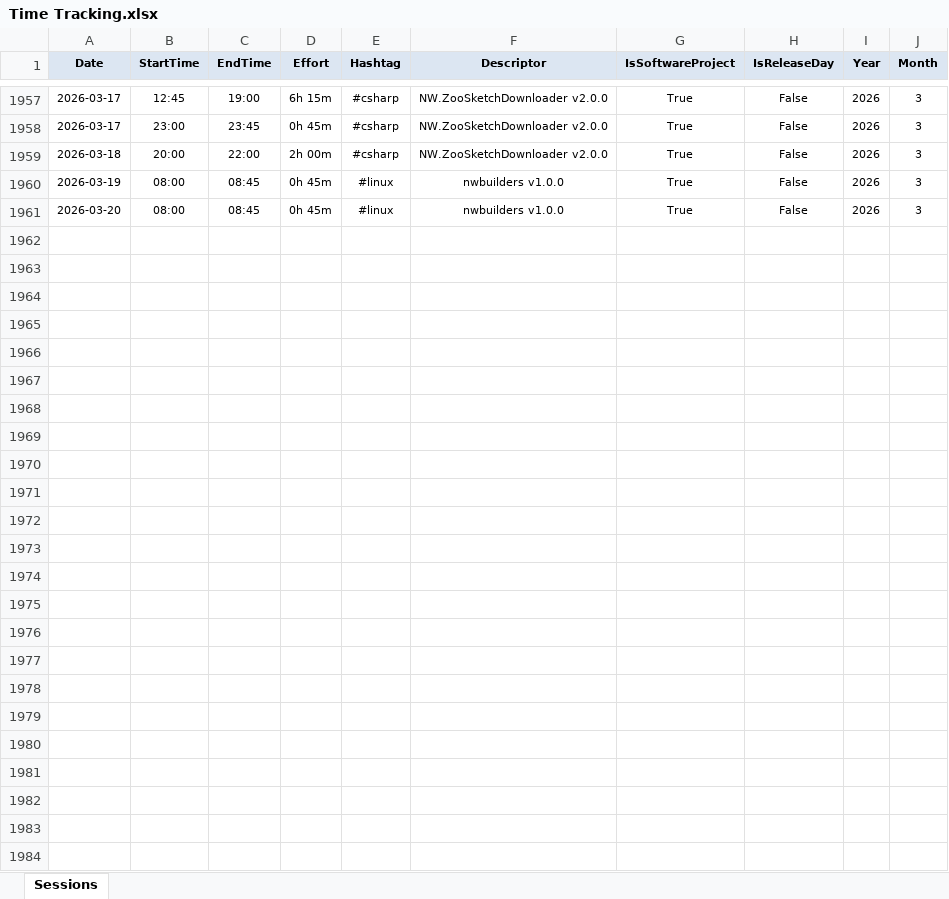
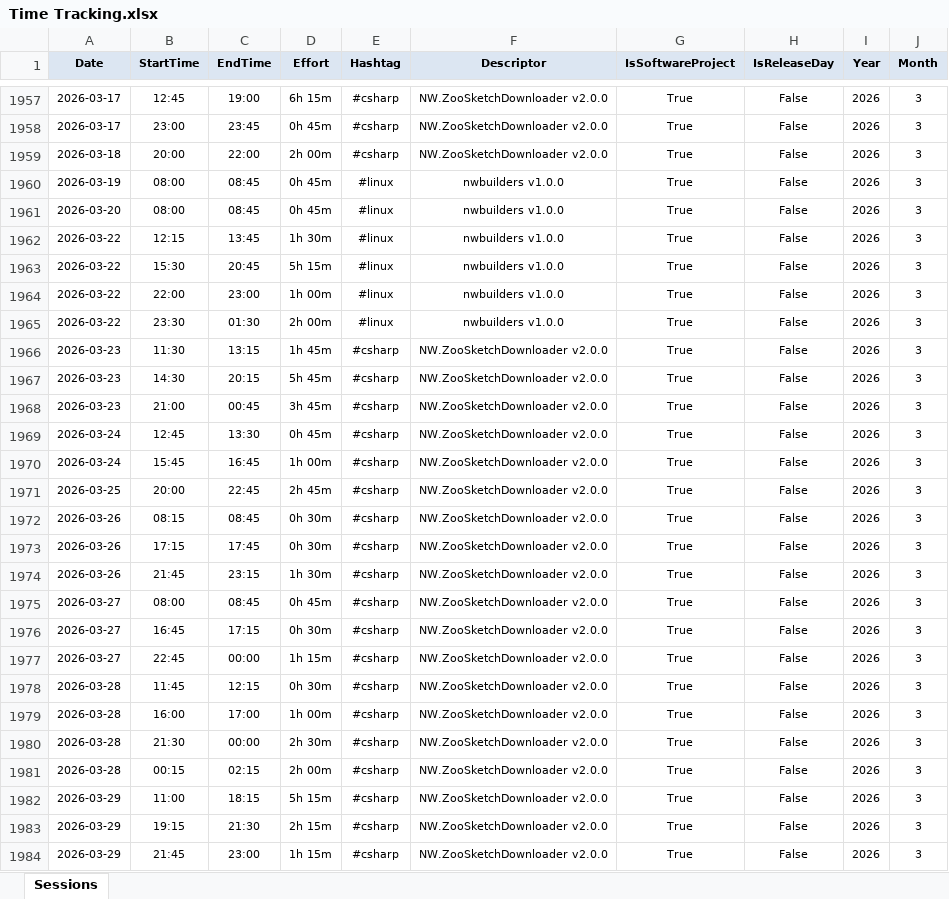
Before and after one commit to numbworks/nwtimetracking, an Excel workbook: data/Time Tracking.xlsx, sheet Sessions, drawn as a sheet; only a part is shown, gaps mark what is left out; values as stored, in another font and other column widths than the file's, no borders; the diff names each change by its address in the sheet, - before the commit and + after, or states it on an @@ line.

Commit message:
#58 Time Tracking: updated to 2026-03-29.

```diff
--- a/data/Time Tracking.xlsx (sheet Sessions)
+++ b/data/Time Tracking.xlsx (sheet Sessions)
+row 1962: 2026-03-22 | 12:15 | 13:45 | 1h 30m | #linux | nwbuilders v1.0.0 | True | False | 2026 | 3
+row 1963: 2026-03-22 | 15:30 | 20:45 | 5h 15m | #linux | nwbuilders v1.0.0 | True | False | 2026 | 3
+row 1964: 2026-03-22 | 22:00 | 23:00 | 1h 00m | #linux | nwbuilders v1.0.0 | True | False | 2026 | 3
+row 1965: 2026-03-22 | 23:30 | 01:30 | 2h 00m | #linux | nwbuilders v1.0.0 | True | False | 2026 | 3
+row 1966: 2026-03-23 | 11:30 | 13:15 | 1h 45m | #csharp | NW.ZooSketchDownloader v2.0.0 | True | False | 2026 | 3
+row 1967: 2026-03-23 | 14:30 | 20:15 | 5h 45m | #csharp | NW.ZooSketchDownloader v2.0.0 | True | False | 2026 | 3
+row 1968: 2026-03-23 | 21:00 | 00:45 | 3h 45m | #csharp | NW.ZooSketchDownloader v2.0.0 | True | False | 2026 | 3
+row 1969: 2026-03-24 | 12:45 | 13:30 | 0h 45m | #csharp | NW.ZooSketchDownloader v2.0.0 | True | False | 2026 | 3
+row 1970: 2026-03-24 | 15:45 | 16:45 | 1h 00m | #csharp | NW.ZooSketchDownloader v2.0.0 | True | False | 2026 | 3
+row 1971: 2026-03-25 | 20:00 | 22:45 | 2h 45m | #csharp | NW.ZooSketchDownloader v2.0.0 | True | False | 2026 | 3
+row 1972: 2026-03-26 | 08:15 | 08:45 | 0h 30m | #csharp | NW.ZooSketchDownloader v2.0.0 | True | False | 2026 | 3
+row 1973: 2026-03-26 | 17:15 | 17:45 | 0h 30m | #csharp | NW.ZooSketchDownloader v2.0.0 | True | False | 2026 | 3
+row 1974: 2026-03-26 | 21:45 | 23:15 | 1h 30m | #csharp | NW.ZooSketchDownloader v2.0.0 | True | False | 2026 | 3
+row 1975: 2026-03-27 | 08:00 | 08:45 | 0h 45m | #csharp | NW.ZooSketchDownloader v2.0.0 | True | False | 2026 | 3
+row 1976: 2026-03-27 | 16:45 | 17:15 | 0h 30m | #csharp | NW.ZooSketchDownloader v2.0.0 | True | False | 2026 | 3
+row 1977: 2026-03-27 | 22:45 | 00:00 | 1h 15m | #csharp | NW.ZooSketchDownloader v2.0.0 | True | False | 2026 | 3
+row 1978: 2026-03-28 | 11:45 | 12:15 | 0h 30m | #csharp | NW.ZooSketchDownloader v2.0.0 | True | False | 2026 | 3
+row 1979: 2026-03-28 | 16:00 | 17:00 | 1h 00m | #csharp | NW.ZooSketchDownloader v2.0.0 | True | False | 2026 | 3
+row 1980: 2026-03-28 | 21:30 | 00:00 | 2h 30m | #csharp | NW.ZooSketchDownloader v2.0.0 | True | False | 2026 | 3
+row 1981: 2026-03-28 | 00:15 | 02:15 | 2h 00m | #csharp | NW.ZooSketchDownloader v2.0.0 | True | False | 2026 | 3
+row 1982: 2026-03-29 | 11:00 | 18:15 | 5h 15m | #csharp | NW.ZooSketchDownloader v2.0.0 | True | False | 2026 | 3
+row 1983: 2026-03-29 | 19:15 | 21:30 | 2h 15m | #csharp | NW.ZooSketchDownloader v2.0.0 | True | False | 2026 | 3
+row 1984: 2026-03-29 | 21:45 | 23:00 | 1h 15m | #csharp | NW.ZooSketchDownloader v2.0.0 | True | False | 2026 | 3
```
Also changed, not shown: 1 other file.
